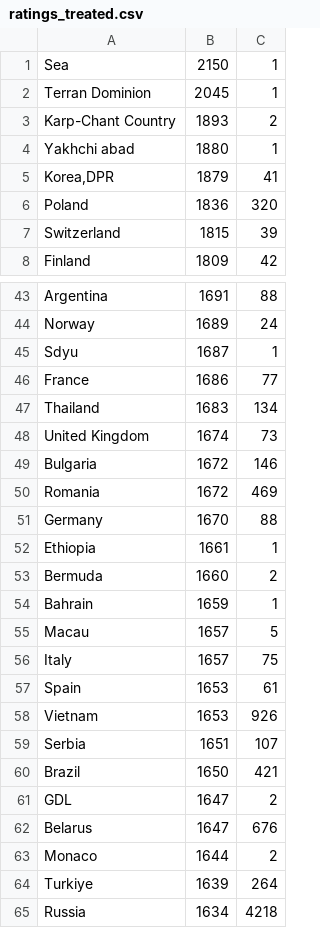
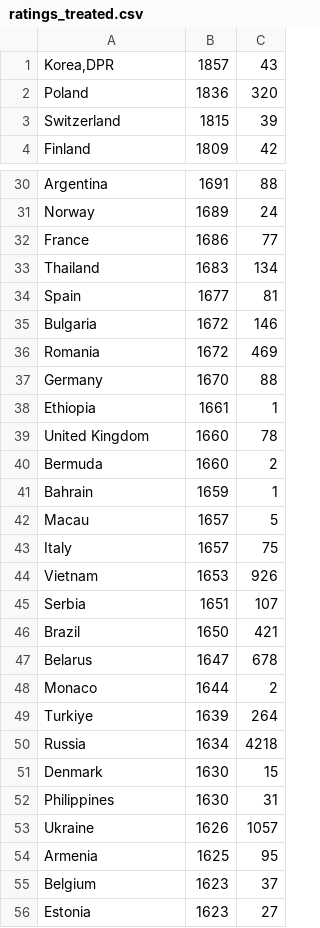
Before and after one commit to ThomasTel/CodeforcesStats, a CSV file: ratings_treated.csv, drawn as a sheet; only a part is shown, gaps mark what is left out; the shorter side is filled out with more unchanged rows; the diff covers the shown part only.

```diff
--- a/ratings_treated.csv
+++ b/ratings_treated.csv
@@ -1,6 +1,2 @@
-Sea;2150;1
-Terran Dominion;2045;1
-Karp-Chant Country;1893;2
-Yakhchi abad;1880;1
-Korea,DPR;1879;41
+Korea,DPR;1857;43
 Poland;1836;320
@@ -44,6 +31,5 @@ Argentina;1691;88
 Norway;1689;24
-Sdyu;1687;1
 France;1686;77
 Thailand;1683;134
-United Kingdom;1674;73
+Spain;1677;81
 Bulgaria;1672;146
@@ -52,2 +38,3 @@ Germany;1670;88
 Ethiopia;1661;1
+United Kingdom;1660;78
 Bermuda;1660;2
@@ -56,3 +43,2 @@ Macau;1657;5
 Italy;1657;75
-Spain;1653;61
 Vietnam;1653;926
@@ -60,4 +46,3 @@ Serbia;1651;107
 Brazil;1650;421
-GDL;1647;2
-Belarus;1647;676
+Belarus;1647;678
 Monaco;1644;2
```
Also changed, not shown: 2 added rows, 37 removed rows and 10 edited cells elsewhere in this file.
